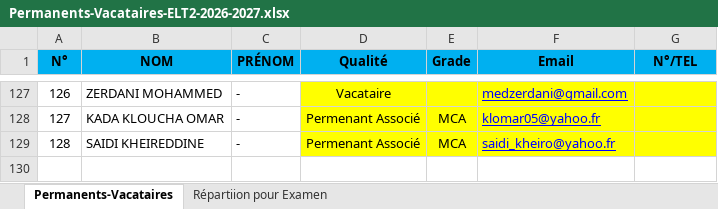
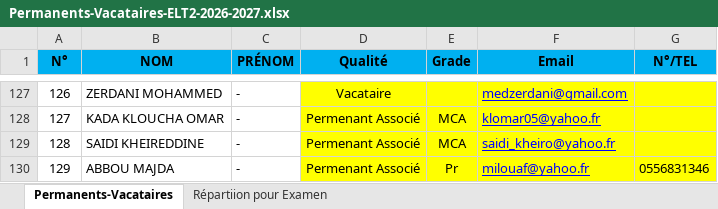
Before and after one commit to EDT-ELT-DEPARTMENT/Emplois-du-temps-2026-2027, an Excel workbook: Permanents-Vacataires-ELT2-2026-2027.xlsx, sheet Permanents-Vacataires, drawn as a sheet; only a part is shown, gaps mark what is left out; values as stored, in another font and other column widths than the file's, no borders; the diff names each change by its address in the sheet, - before the commit and + after, or states it on an @@ line.

Commit message:
Add files via upload

```diff
--- a/Permanents-Vacataires-ELT2-2026-2027.xlsx (sheet Permanents-Vacataires)
+++ b/Permanents-Vacataires-ELT2-2026-2027.xlsx (sheet Permanents-Vacataires)
+row 130: 129 | ABBOU MAJDA | - | Permenant Associé | Pr | milouaf@yahoo.fr | 0556831346
```
